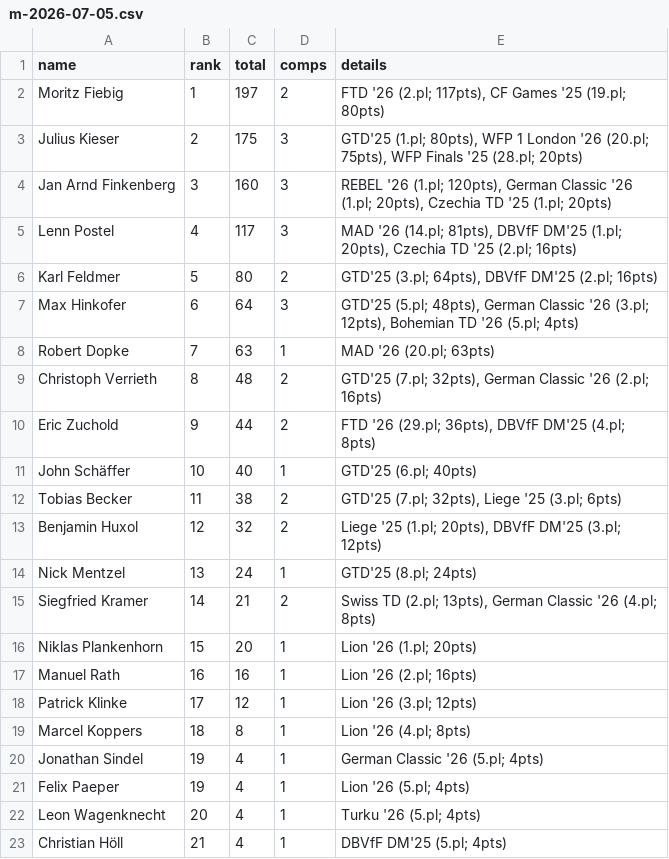
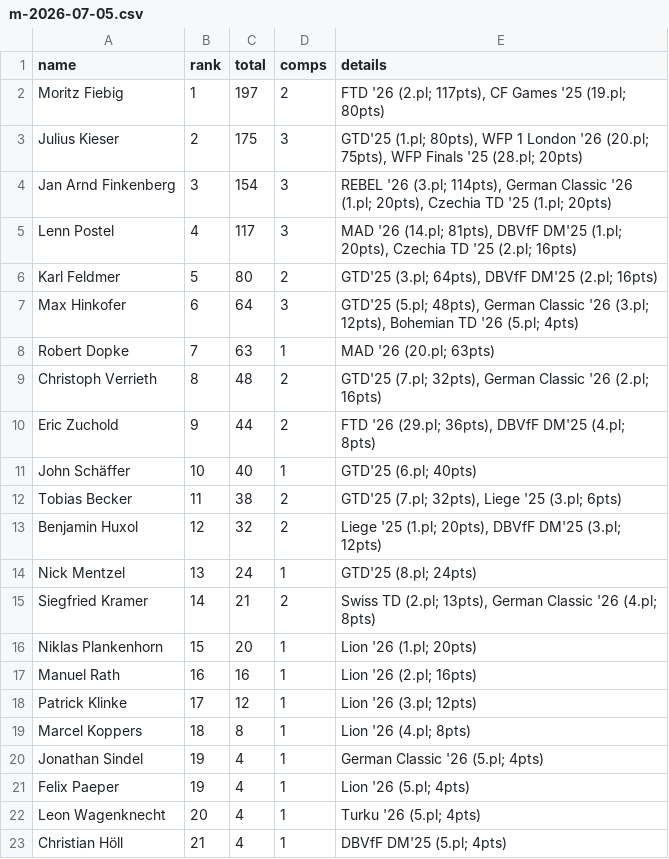
Before and after one commit to dbvff/ranking, a CSV file: results/m-2026-07-05.csv, drawn as a sheet.

```diff
--- a/results/m-2026-07-05.csv
+++ b/results/m-2026-07-05.csv
@@ -3,3 +3,3 @@ Moritz Fiebig,1,197,2,"FTD '26 (2.pl; 117pts), CF Games '25 (19.pl; 80pts)"
 Julius Kieser,2,175,3,"GTD'25 (1.pl; 80pts), WFP 1 London '26 (20.pl; 75pts), WFP Finals '25 (28.pl; 20pts)"
-Jan Arnd Finkenberg,3,160,3,"REBEL '26 (1.pl; 120pts), German Classic '26 (1.pl; 20pts), Czechia TD '25 (1.pl; 20pts)"
+Jan Arnd Finkenberg,3,154,3,"REBEL '26 (3.pl; 114pts), German Classic '26 (1.pl; 20pts), Czechia TD '25 (1.pl; 20pts)"
 Lenn Postel,4,117,3,"MAD '26 (14.pl; 81pts), DBVfF DM'25 (1.pl; 20pts), Czechia TD '25 (2.pl; 16pts)"
```
Also changed, not shown: results/mc-2026-07-05.csv, 4 other files.
